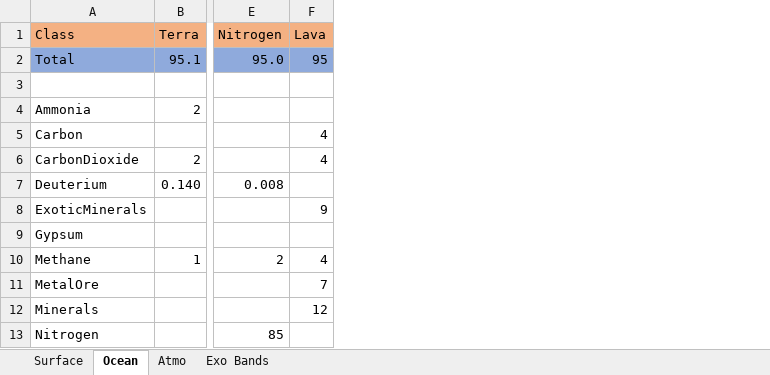
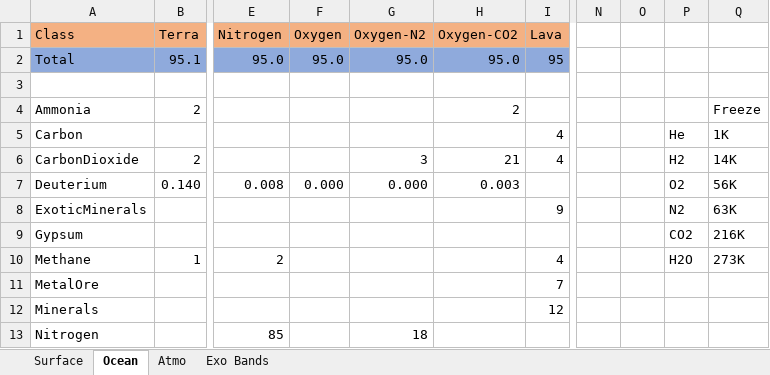
Before and after one commit to JadeOfMaar/RationalResources, an Excel workbook: RR_templates.xlsx, sheet Ocean, drawn as a sheet; only a part is shown, gaps mark what is left out; values as stored, in another font and other column widths than the file's, no borders; the diff names each change by its address in the sheet, - before the commit and + after, or states it on an @@ line.

Commit message:
Update RR_templates.xlsx

```diff
--- a/RR_templates.xlsx (sheet Ocean)
+++ b/RR_templates.xlsx (sheet Ocean)
+column F (Oxygen), rows 2-7: 95.0 |  |  |  |  | 0.000
+column G (Oxygen-N2), rows 2-13: 95.0 |  |  |  | 3 | 0.000 |  |  |  |  |  | 18
+column H (Oxygen-CO2), rows 2-7: 95.0 |  | 2 |  | 21 | 0.003
+column N, empty
+column O, empty
+column P, rows 5-10: He | H2 | O2 | N2 | CO2 | H2O
+column Q, rows 4-10: Freeze | 1K | 14K | 56K | 63K | 216K | 273K
```
Also changed, not shown: formulas that keep their value.
